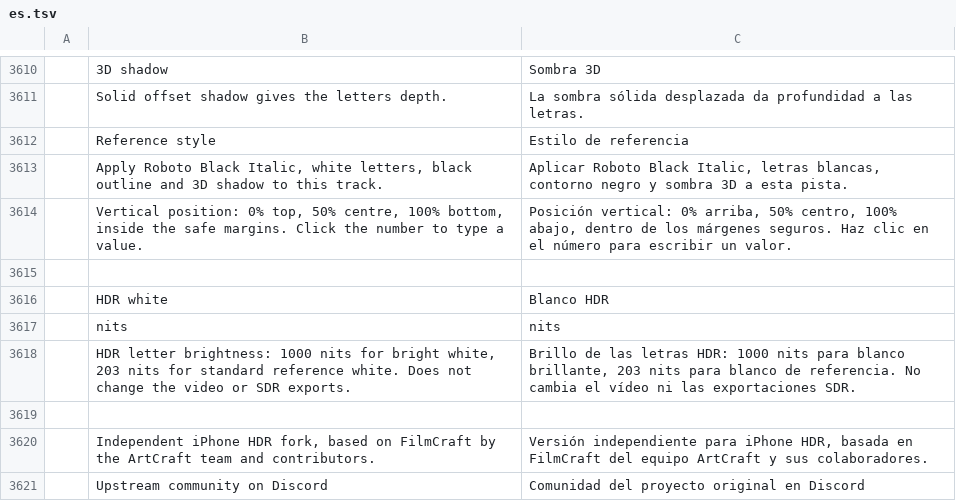
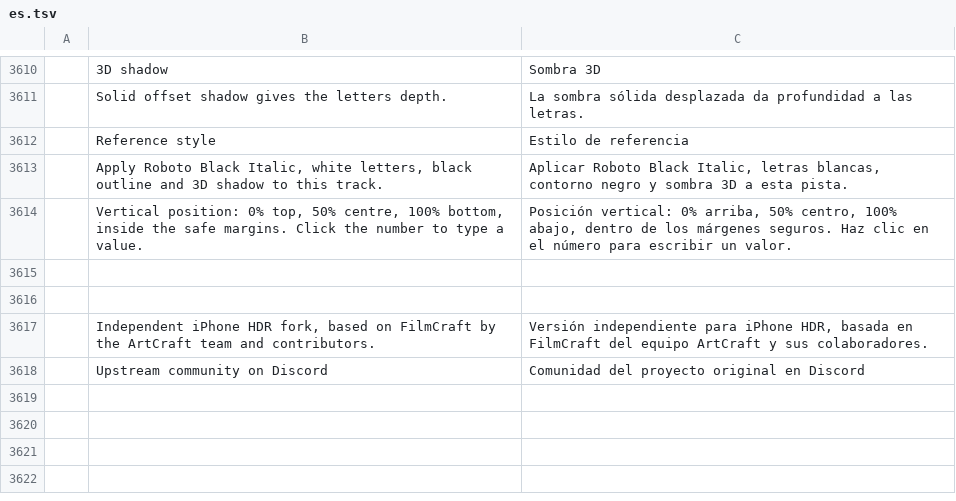
Before and after one commit to user14052020/filmcraft, a TSV file: crates/ui-egui/src/i18n/es.tsv, drawn as a sheet; only a part is shown, gaps mark what is left out.

```diff
--- a/crates/ui-egui/src/i18n/es.tsv
+++ b/crates/ui-egui/src/i18n/es.tsv
@@ -3615,5 +3615,2 @@
 
-	HDR white	Blanco HDR
-	 nits	 nits
-	HDR letter brightness: 1000 nits for bright white, 203 nits for standard reference white. Does not change the video or SDR exports.	Brillo de las letras HDR: 1000 nits para blanco brillante, 203 nits para blanco de referencia. No cambia el vídeo ni las exportaciones SDR.
 
```
Also changed, not shown: crates/ui-egui/src/i18n/ru.tsv, 8 other files.
